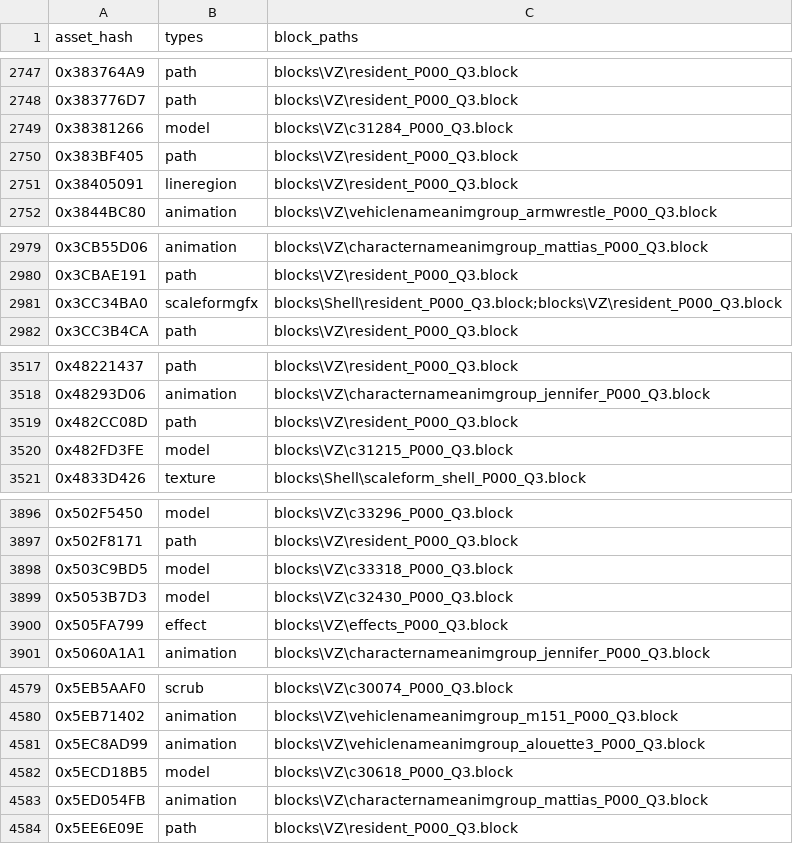
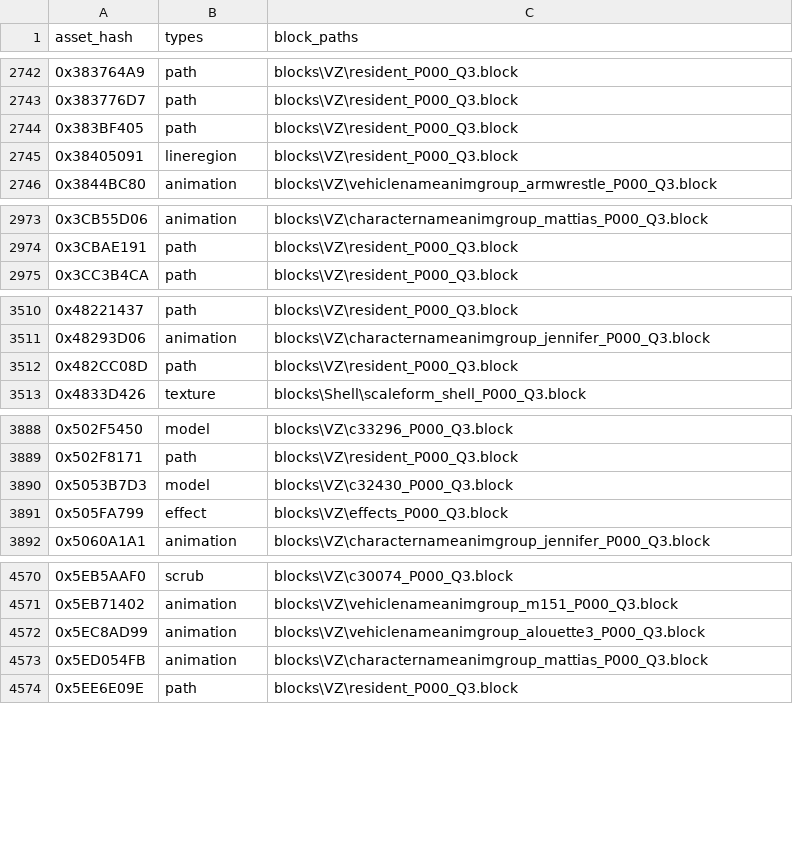
Before and after one commit to Mercenaries-Fan-Build/notes-on-the-released-game, a CSV file: docs/data/aset_unresolved.csv, drawn as a sheet; only a part is shown, gaps mark what is left out; the diff covers the shown part only; the diff names each change by its address in the sheet, - before the commit and + after, or states it on an @@ line.

```diff
--- a/docs/data/aset_unresolved.csv
+++ b/docs/data/aset_unresolved.csv
-row 2749: 0x38381266 | model | blocks\VZ\c31284_P000_Q3.block
-row 2981: 0x3CC34BA0 | scaleformgfx | blocks\Shell\resident_P000_Q3.block;blocks\VZ\resident_P000_Q3.block
-row 3520: 0x482FD3FE | model | blocks\VZ\c31215_P000_Q3.block
-row 3898: 0x503C9BD5 | model | blocks\VZ\c33318_P000_Q3.block
-row 4582: 0x5ECD18B5 | model | blocks\VZ\c30618_P000_Q3.block
```
Also changed, not shown: 17 removed rows elsewhere in this file.
